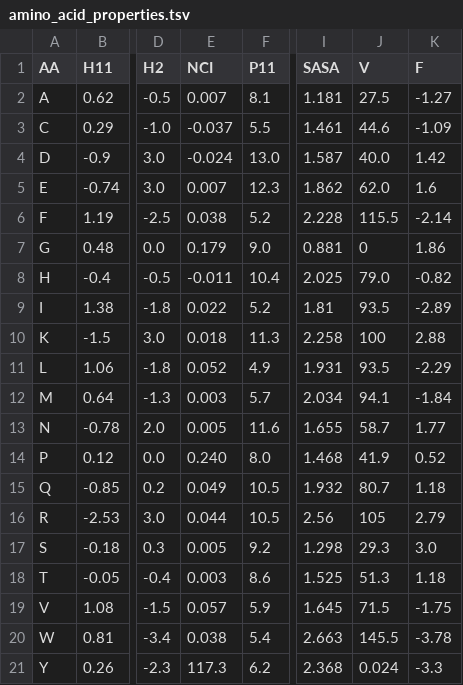
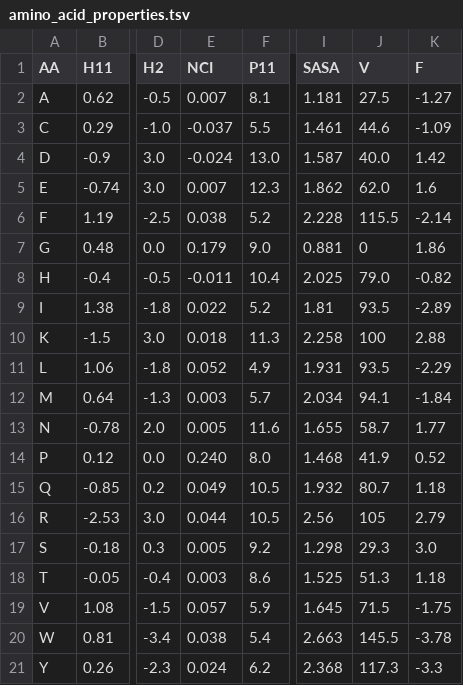
Before and after one commit to YitongTseo/ml_phage_display, a TSV file: src/preprocessing/amino_acid_properties.tsv, drawn as a sheet; only a part is shown, gaps mark what is left out; the diff names each change by its address in the sheet, - before the commit and + after, or states it on an @@ line.

```diff
--- a/src/preprocessing/amino_acid_properties.tsv
+++ b/src/preprocessing/amino_acid_properties.tsv
-E21 (NCI): 117.3
+E21 (NCI): 0.024
-J21 (V): 0.024
+J21 (V): 117.3
```
Also changed, not shown: 16 other files.
